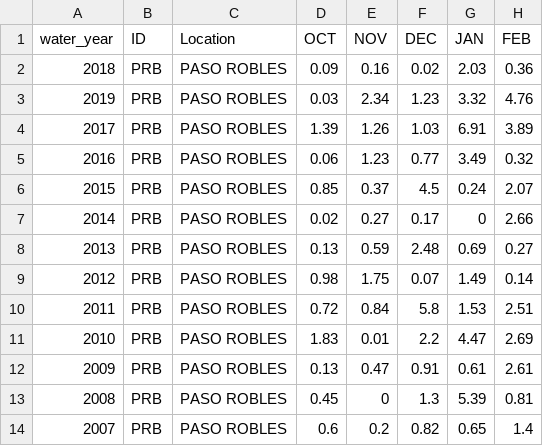
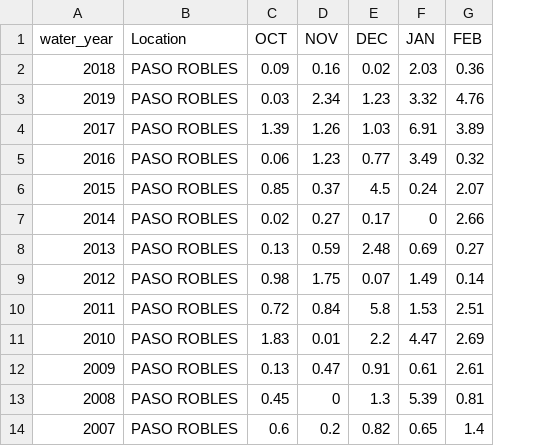
Before and after one commit to jkmiller-wildlife/PrecipPackage, a CSV file: slo_climate_data.csv, drawn as a sheet; only a part is shown; the diff names each change by its address in the sheet, - before the commit and + after, or states it on an @@ line.

Commit message:
removed ID column from original data to make array code a little easier

```diff
--- a/slo_climate_data.csv
+++ b/slo_climate_data.csv
-column B (ID), rows 2-14: all PRB
```
Also changed, not shown: 1 other file.
